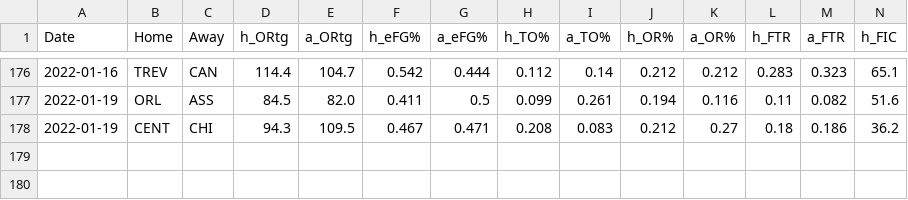
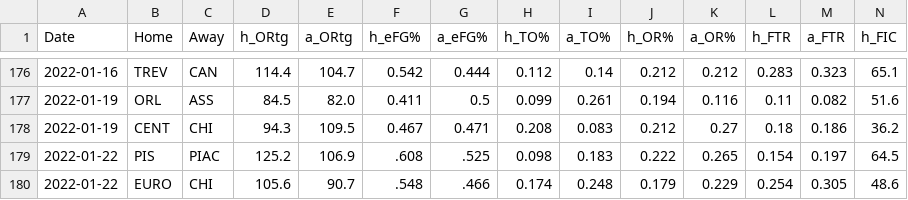
Before and after one commit to jackmitt/intl_basketball, a CSV file: csv_data/Italy2/Current Season/gameStats.csv, drawn as a sheet; only a part is shown, gaps mark what is left out; rows hold the shown columns only; the diff names each change by its address in the sheet, - before the commit and + after, or states it on an @@ line.

```diff
--- a/csv_data/Italy2/Current Season/gameStats.csv
+++ b/csv_data/Italy2/Current Season/gameStats.csv
+row 179: 2022-01-22 | PIS | PIAC | 125.2 | 106.9 | .608 | .525 | 0.098 | 0.183 | 0.222 | 0.265 | 0.154 | 0.197 | 64.5
+row 180: 2022-01-22 | EURO | CHI | 105.6 | 90.7 | .548 | .466 | 0.174 | 0.248 | 0.179 | 0.229 | 0.254 | 0.305 | 48.6
```
Also changed, not shown: csv_data/France2/Current Season/gameStats.csv, csv_data/France2/predictions.csv, 16 other files.
